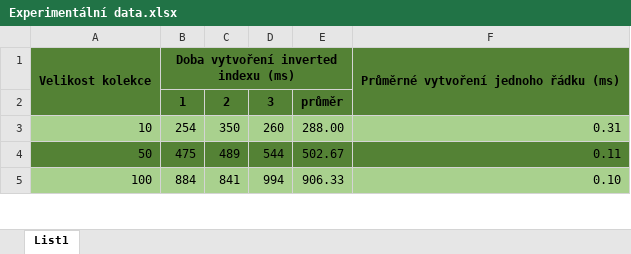
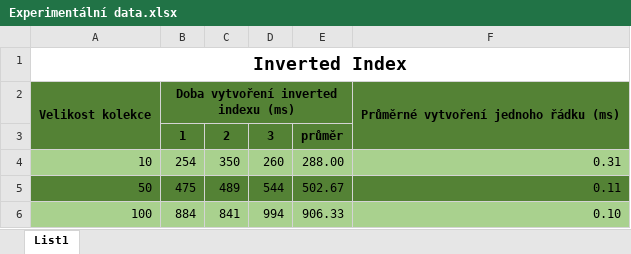
Before and after one commit to lukasrynt/Extended-boolean-model, an Excel workbook: Experimentální data.xlsx, sheet List1, drawn as a sheet; only a part is shown; values as stored, in another font and other column widths than the file's, no borders; charts and pictures not drawn; the diff covers the shown part only; the diff names each change by its address in the sheet, - before the commit and + after, or states it on an @@ line.

```diff
--- a/Experimentální data.xlsx (sheet List1)
+++ b/Experimentální data.xlsx (sheet List1)
+row 1: Inverted Index
```
Also changed, not shown: 25 added rows and 5 edited cells elsewhere in this sheet, formulas that keep their value, charts or pictures, 6 other files.
